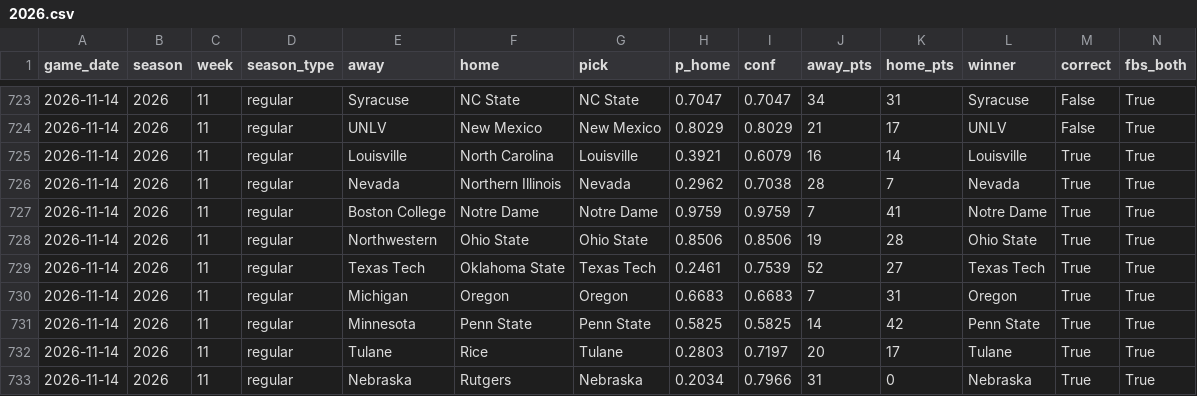
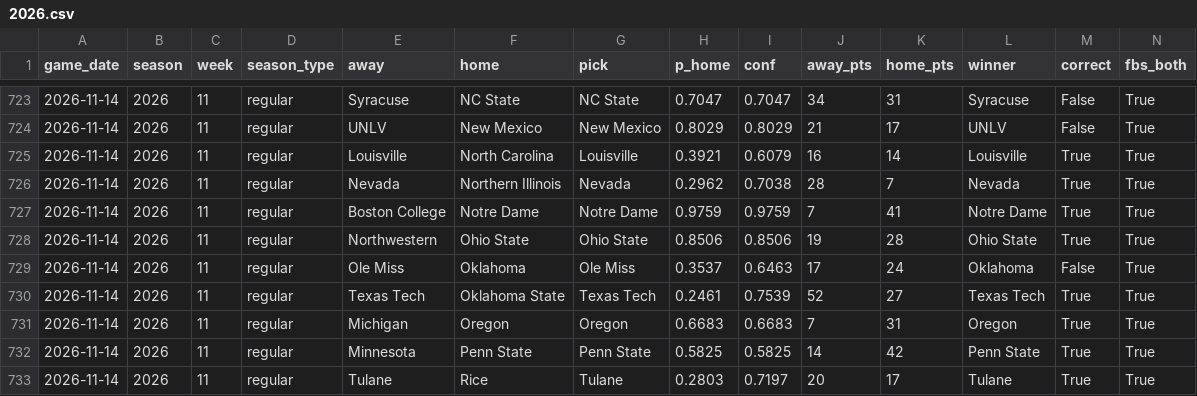
Before and after one commit to rsuriprojects/cfb-predictions, a CSV file: results/2026.csv, drawn as a sheet; only a part is shown, gaps mark what is left out; the shorter side is filled out with more unchanged rows; rows hold the shown columns only; the diff names each change by its address in the sheet, - before the commit and + after, or states it on an @@ line.

```diff
--- a/results/2026.csv
+++ b/results/2026.csv
+row 729: 2026-11-14 | 2026 | 11 | regular | Ole Miss | Oklahoma | Ole Miss | 0.3537 | 0.6463 | 17 | 24 | Oklahoma | False | True
```
Also changed, not shown: 4 other files.
